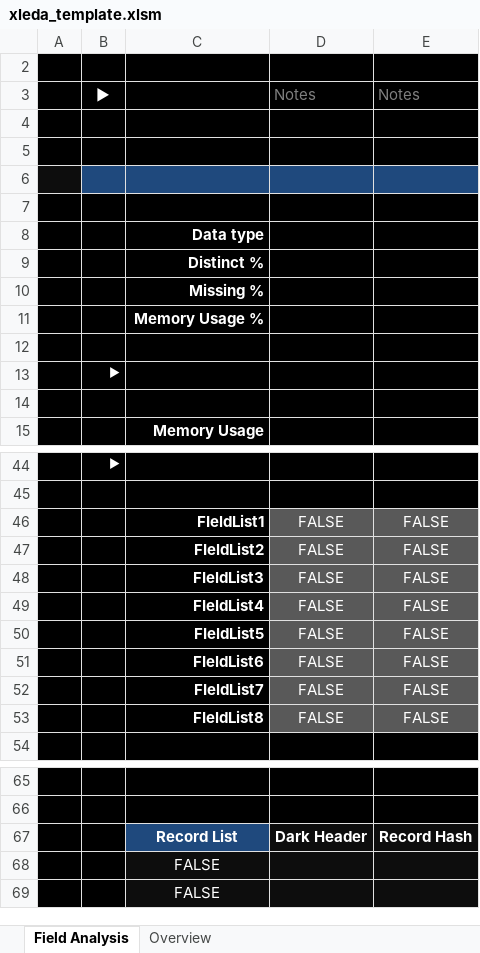
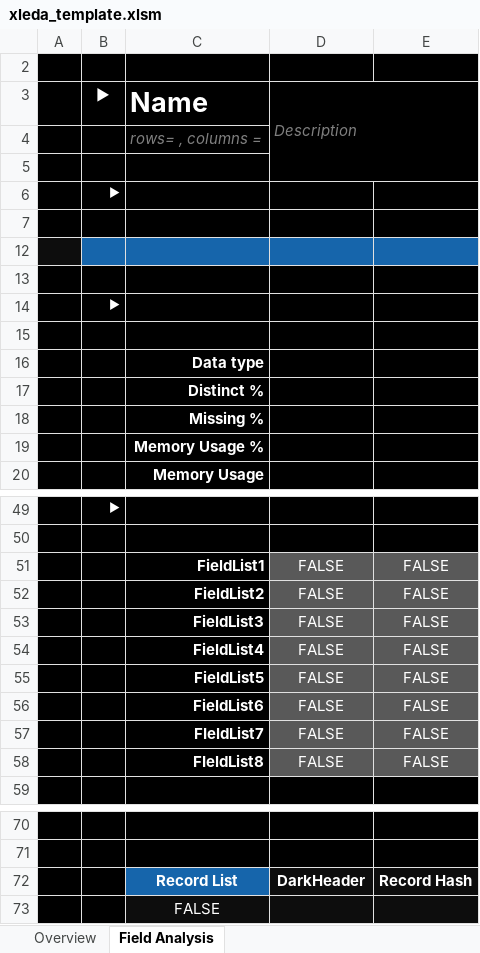
Before and after one commit to InfoDesigner/xleda, an Excel workbook: src/xleda/xleda_template.xlsm, sheet Field Analysis, drawn as a sheet; only a part is shown, gaps mark what is left out; values as stored, in another font and other column widths than the file's, no borders; charts and pictures and conditional formats and table styles not drawn; removed rows and columns are numbered as before the commit, all else as after; the diff names each change by its address in the sheet, - before the commit and + after, or states it on an @@ line.

Commit message:
Add support for additional plots, field definitions, Overview worksheet
Template Updates
* Added Overview worksheet that includes a transposed metadata table to enable sorting/filtering by field metadata
* Added Title, Field Definitions, dataframe description
* General polish.

Other Updates
* Added support for adding additional plot worksheets
* Updated export_analysis to support new template sections.
* Updated docs/examples with new template.
* Added example scripts and removed extra examples.
* General polish.

```diff
--- a/src/xleda/xleda_template.xlsm (sheet Field Analysis)
+++ b/src/xleda/xleda_template.xlsm (sheet Field Analysis)
@@ sheet tab order changed: Overview | Field Analysis @@
+row 3:  | ▶ | Name | Description
+row 4:  |  | rows= , columns =
-row 5:  | ▶ |  | Notes | Notes
+row 5: (empty)
@@ row 13 moved to row 6: ▶ @@
-B12:E12 fill: #000000
+B12:E12 fill: #1665AB
-B13:E13 fill: #1F497D
+B13:E13 fill: #000000
+row 14:  | ▶
-row 12: (empty)
-row 14: (empty)
-C51: FIeldList1
+C51: FieldList1
-C52: FIeldList2
+C52: FieldList2
-C53: FIeldList3
+C53: FieldList3
-C54: FIeldList4
+C54: FieldList4
-C55: FIeldList5
+C55: FieldList5
-C56: FIeldList6
+C56: FieldList6
-C72 fill: #1F497D
+C72 fill: #1665AB
-D72: Dark Header
+D72: DarkHeader
-row 68:  |  | FALSE
```
Also changed, not shown: sheet Overview, formulas that keep their value, hidden cells, charts or pictures, 26 other files.
